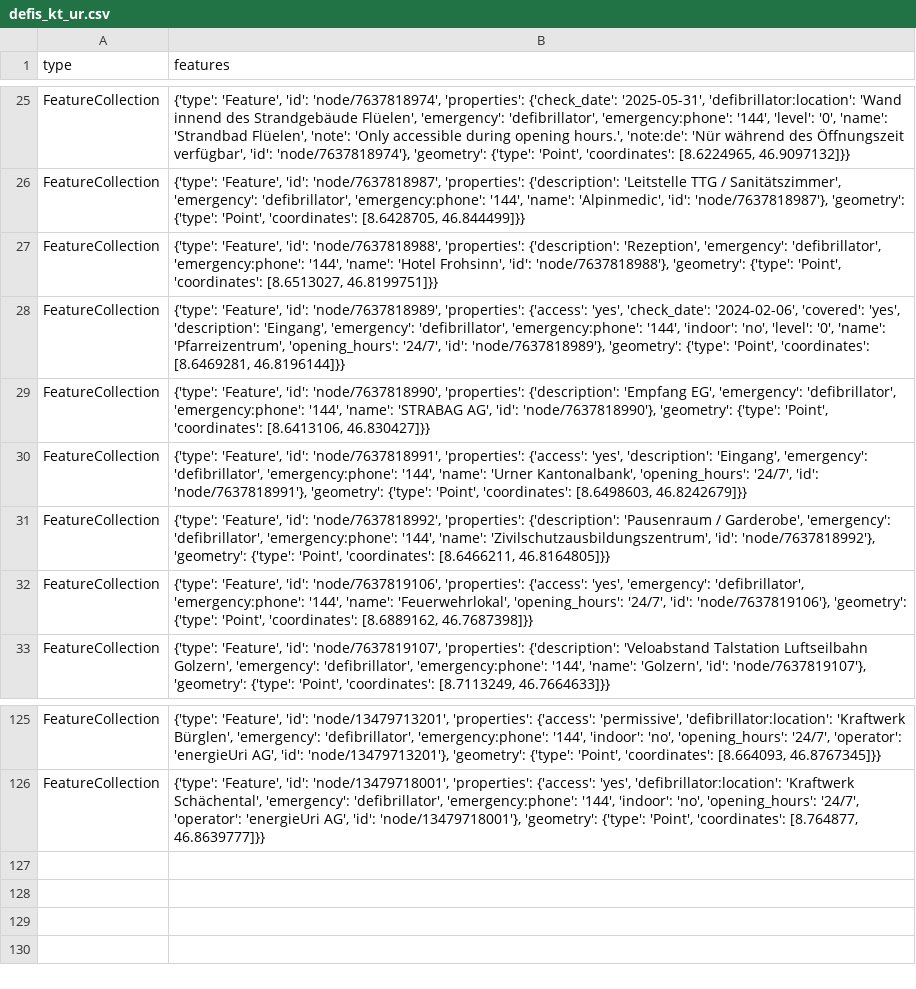
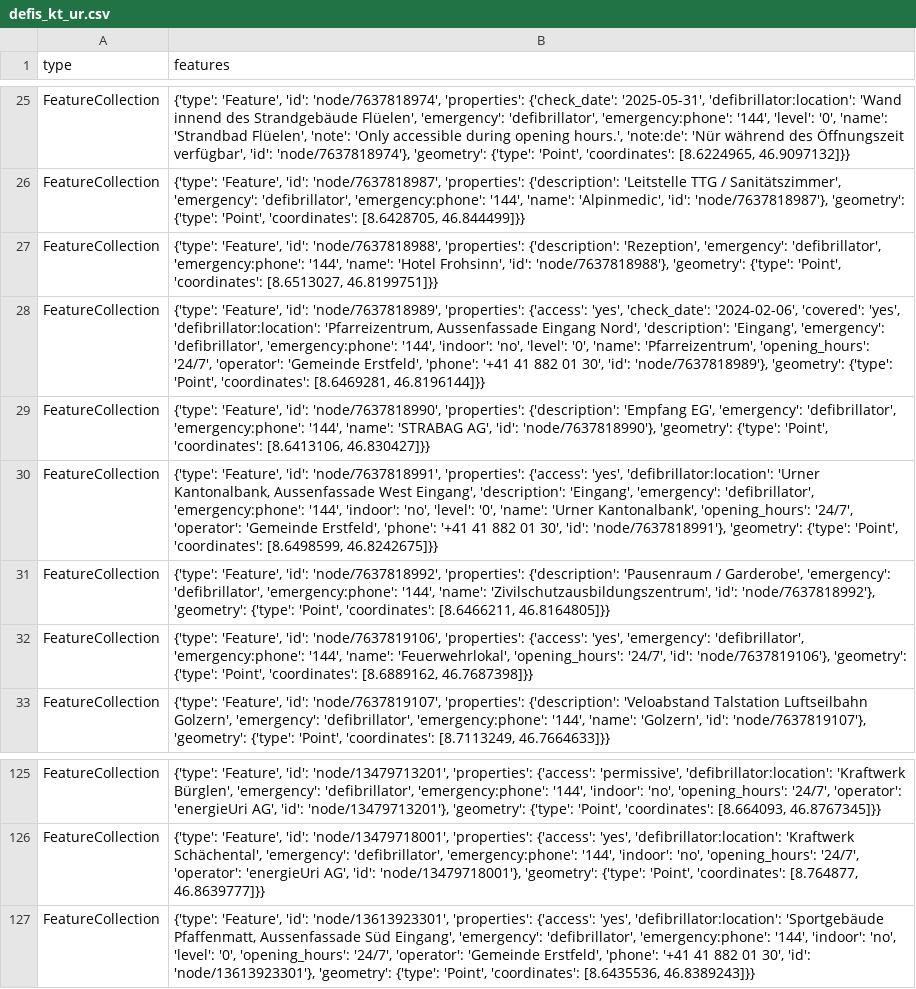
Before and after one commit to Vento-Nuenenen/defi_data, a CSV file: data/csv/defis_kt_ur.csv, drawn as a sheet; only a part is shown, gaps mark what is left out.

```diff
--- a/data/csv/defis_kt_ur.csv
+++ b/data/csv/defis_kt_ur.csv
@@ -27,5 +27,5 @@ FeatureCollection,"{'type': 'Feature', 'id': 'node/7637818987', 'properties': {'
 FeatureCollection,"{'type': 'Feature', 'id': 'node/7637818988', 'properties': {'description': 'Rezeption', 'emergency': 'defibrillator', 'emergency:phone': '144', 'name': 'Hotel Frohsinn', 'id': 'node/7637818988'}, 'geometry': {'type': 'Point', 'coordinates': [8.6513027, 46.8199751]}}"
-FeatureCollection,"{'type': 'Feature', 'id': 'node/7637818989', 'properties': {'access': 'yes', 'check_date': '2024-02-06', 'covered': 'yes', 'description': 'Eingang', 'emergency': 'defibrillator', 'emergency:phone': '144', 'indoor': 'no', 'level': '0', 'name': 'Pfarreizentrum', 'opening_hours': '24/7', 'id': 'node/7637818989'}, 'geometry': {'type': 'Point', 'coordinates': [8.6469281, 46.8196144]}}"
+FeatureCollection,"{'type': 'Feature', 'id': 'node/7637818989', 'properties': {'access': 'yes', 'check_date': '2024-02-06', 'covered': 'yes', 'defibrillator:location': 'Pfarreizentrum, Aussenfassade Eingang Nord', 'description': 'Eingang', 'emergency': 'defibrillator', 'emergency:phone': '144', 'indoor': 'no', 'level': '0', 'name': 'Pfarreizentrum', 'opening_hours': '24/7', 'operator': 'Gemeinde Erstfeld', 'phone': '+41 41 882 01 30', 'id': 'node/7637818989'}, 'geometry': {'type': 'Point', 'coordinates': [8.6469281, 46.8196144]}}"
 FeatureCollection,"{'type': 'Feature', 'id': 'node/7637818990', 'properties': {'description': 'Empfang EG', 'emergency': 'defibrillator', 'emergency:phone': '144', 'name': 'STRABAG AG', 'id': 'node/7637818990'}, 'geometry': {'type': 'Point', 'coordinates': [8.6413106, 46.830427]}}"
-FeatureCollection,"{'type': 'Feature', 'id': 'node/7637818991', 'properties': {'access': 'yes', 'description': 'Eingang', 'emergency': 'defibrillator', 'emergency:phone': '144', 'name': 'Urner Kantonalbank', 'opening_hours': '24/7', 'id': 'node/7637818991'}, 'geometry': {'type': 'Point', 'coordinates': [8.6498603, 46.8242679]}}"
+FeatureCollection,"{'type': 'Feature', 'id': 'node/7637818991', 'properties': {'access': 'yes', 'defibrillator:location': 'Urner Kantonalbank, Aussenfassade West Eingang', 'description': 'Eingang', 'emergency': 'defibrillator', 'emergency:phone': '144', 'indoor': 'no', 'level': '0', 'name': 'Urner Kantonalbank', 'opening_hours': '24/7', 'operator': 'Gemeinde Erstfeld', 'phone': '+41 41 882 01 30', 'id': 'node/7637818991'}, 'geometry': {'type': 'Point', 'coordinates': [8.6498599, 46.8242675]}}"
 FeatureCollection,"{'type': 'Feature', 'id': 'node/7637818992', 'properties': {'description': 'Pausenraum / Garderobe', 'emergency': 'defibrillator', 'emergency:phone': '144', 'name': 'Zivilschutzausbildungszentrum', 'id': 'node/7637818992'}, 'geometry': {'type': 'Point', 'coordinates': [8.6466211, 46.8164805]}}"
@@ -126 +126,2 @@ FeatureCollection,"{'type': 'Feature', 'id': 'node/13479713201', 'properties': {
 FeatureCollection,"{'type': 'Feature', 'id': 'node/13479718001', 'properties': {'access': 'yes', 'defibrillator:location': 'Kraftwerk Schächental', 'emergency': 'defibrillator', 'emergency:phone': '144', 'indoor': 'no', 'opening_hours': '24/7', 'operator': 'energieUri AG', 'id': 'node/13479718001'}, 'geometry': {'type': 'Point', 'coordinates': [8.764877, 46.8639777]}}"
+FeatureCollection,"{'type': 'Feature', 'id': 'node/13613923301', 'properties': {'access': 'yes', 'defibrillator:location': 'Sportgebäude Pfaffenmatt, Aussenfassade Süd Eingang', 'emergency': 'defibrillator', 'emergency:phone': '144', 'indoor': 'no', 'level': '0', 'opening_hours': '24/7', 'operator': 'Gemeinde Erstfeld', 'phone': '+41 41 882 01 30', 'id': 'node/13613923301'}, 'geometry': {'type': 'Point', 'coordinates': [8.6435536, 46.8389243]}}"
```
Also changed, not shown: data/csv/defis_kt_ag.csv, data/csv/defis_kt_fr.csv, 13 other files.
